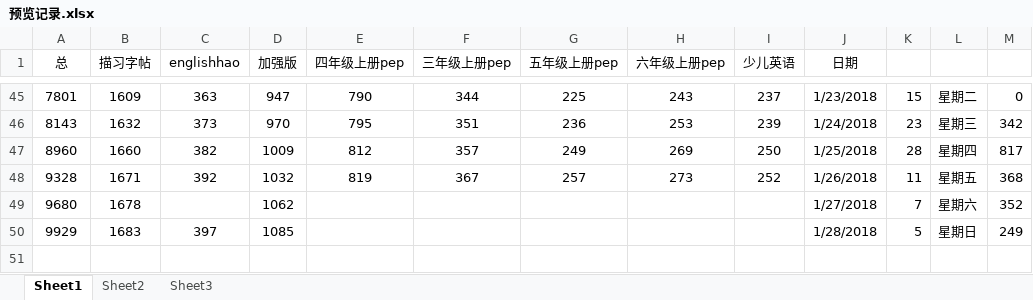
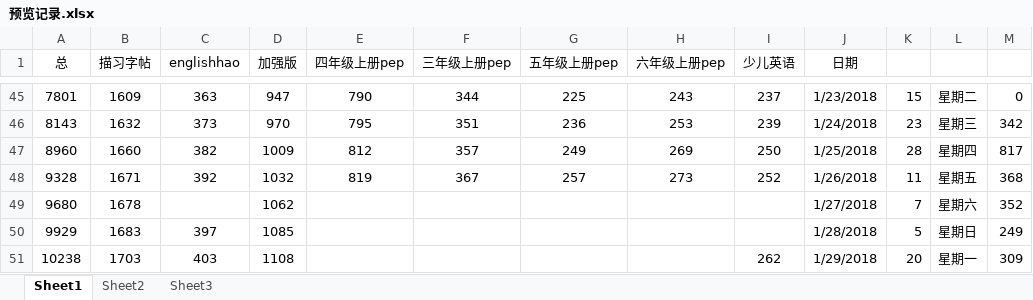
Before and after one commit to haowenbiao/AndroidProject, an Excel workbook: englishhao/预览记录.xlsx, sheet Sheet1, drawn as a sheet; only a part is shown, gaps mark what is left out; values as stored, in another font and other column widths than the file's, no borders; the diff names each change by its address in the sheet, - before the commit and + after, or states it on an @@ line.

```diff
--- a/englishhao/预览记录.xlsx (sheet Sheet1)
+++ b/englishhao/预览记录.xlsx (sheet Sheet1)
+row 51: 10238 | 1703 | 403 | 1108 |  |  |  |  | 262 | 1/29/2018 | 20 | 星期一 | 309
```
Also changed, not shown: 11 other files.
